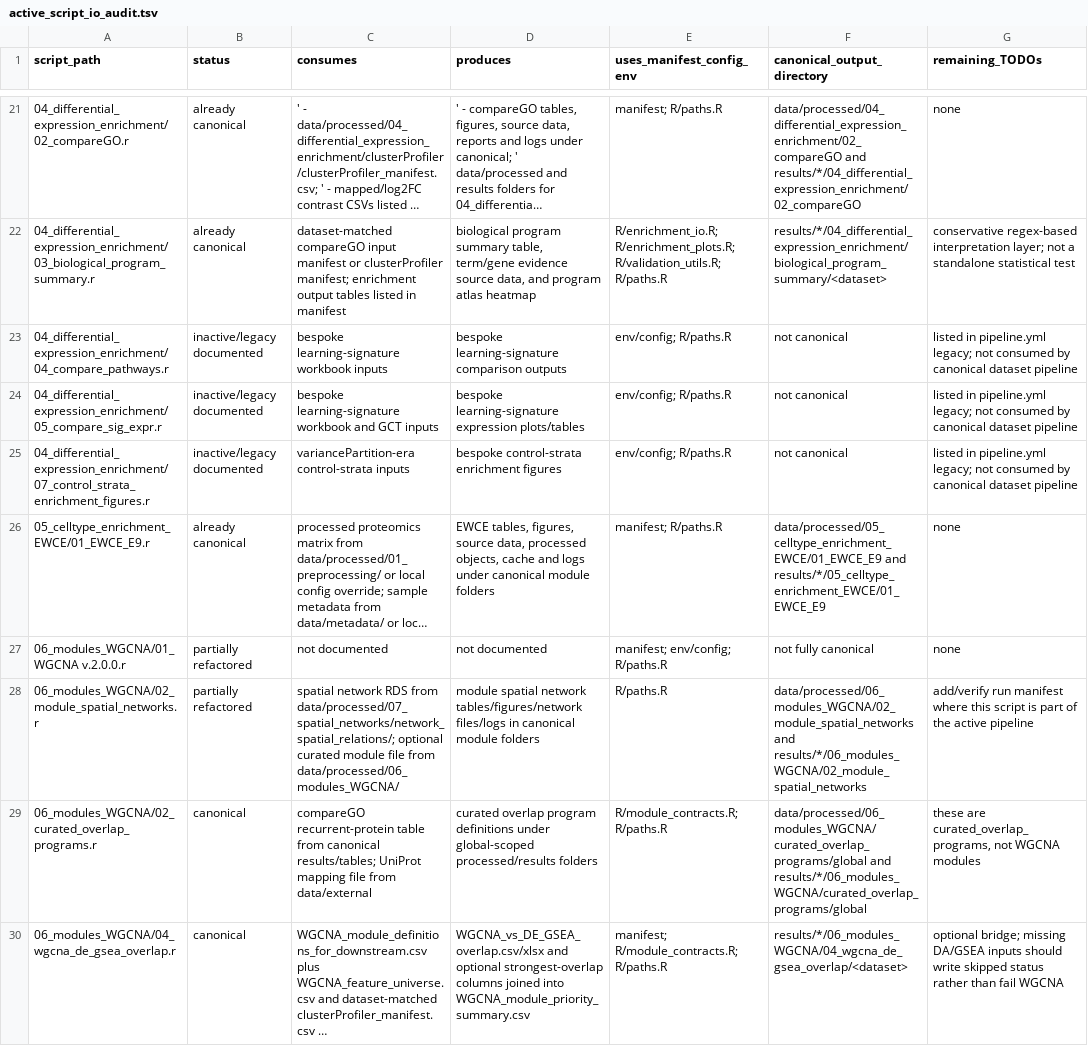
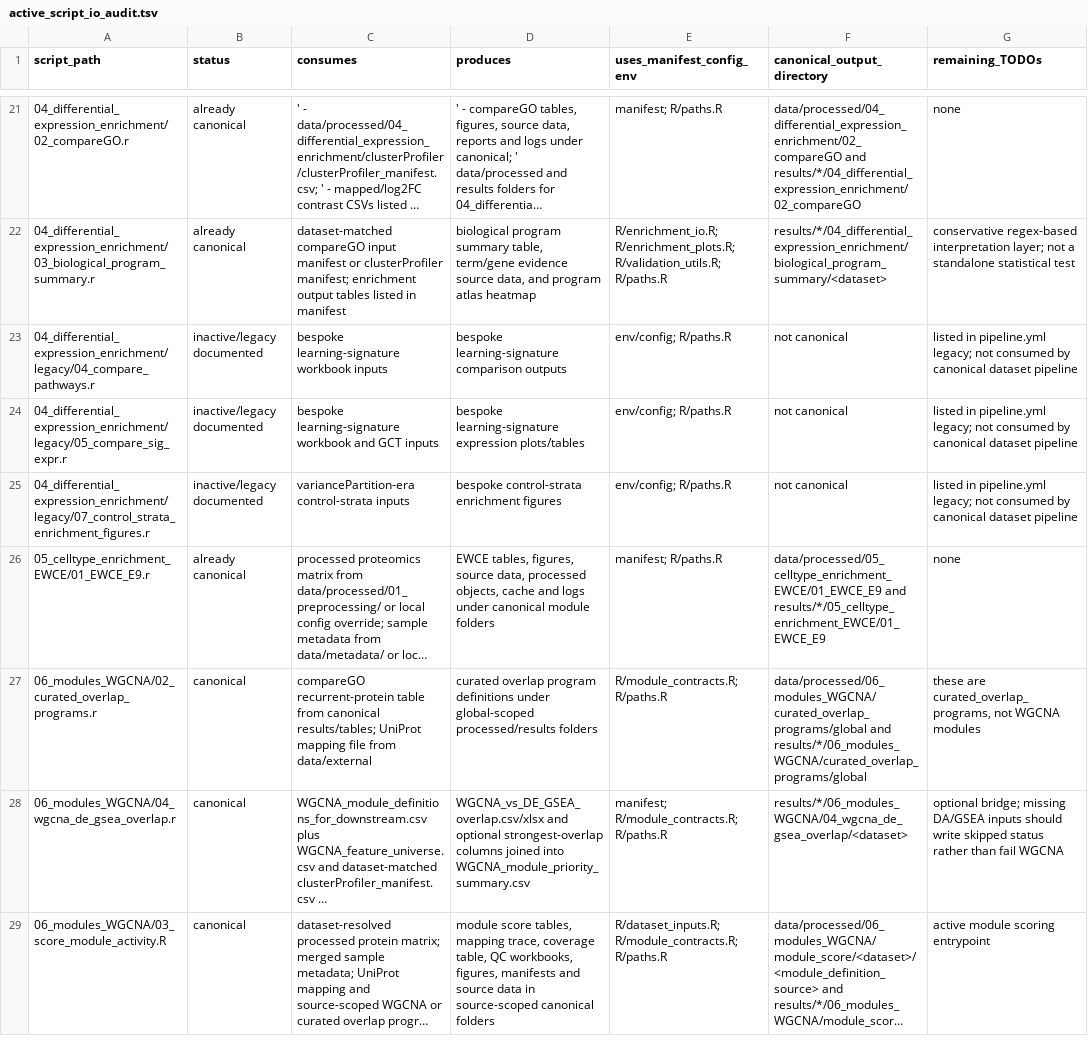
Before and after one commit to topohl/pRoteomics, a TSV file: docs/active_script_io_audit.tsv, drawn as a sheet; only a part is shown, gaps mark what is left out; the shorter side is filled out with more unchanged rows; long unchanged cells end in …; the diff names each change by its address in the sheet, - before the commit and + after, or states it on an @@ line.

Commit message:
Move DE scripts to legacy, drop WGCNA stubs
Update docs/active_script_io_audit.tsv: relocate three inactive/legacy differential-expression-enrichment scripts into 04_differential_expression_enrichment/legacy/, and remove two partially-refactored WGCNA entries (06_modules_WGCNA/01_WGCNA v.2.0.0.r and 06_modules_WGCNA/02_module_spatial_networks.r) from the audit. This is a documentation reorganization to reflect legacy status and clean up in-progress entries; no functional code changes.

```diff
--- a/docs/active_script_io_audit.tsv
+++ b/docs/active_script_io_audit.tsv
-A23 (script_path): 04_differential_expression_enrichment/04_compare_pathways.r
+A23 (script_path): 04_differential_expression_enrichment/legacy/04_compare_pathways.r
-A24 (script_path): 04_differential_expression_enrichment/05_compare_sig_expr.r
+A24 (script_path): 04_differential_expression_enrichment/legacy/05_compare_sig_expr.r
-A25 (script_path): 04_differential_expression_enrichment/07_control_strata_enrichment_figures.r
+A25 (script_path): 04_differential_expression_enrichment/legacy/07_control_strata_enrichment_figures.r
-row 27: 06_modules_WGCNA/01_WGCNA v.2.0.0.r | partially refactored | not documented | not documented | manifest; env/config; R/paths.R | not fully canonical | none
-row 28: 06_modules_WGCNA/02_module_spatial_networks.r | partially refactored | spatial network RDS from data/processed/07_spatial_networks/network_spatial_relations/; optional curated module file from data/processed/06_modules_WGCNA/ | module spatial network tables/figures/network files/logs in canonical module folders | R/paths.R | data/processed/06_modules_WGCNA/02_module_spatial_networks and results/*/06_modules_WGCNA/02_module_spatial_networks | add/verify run manifest where this script is part of the active pipeline
```
